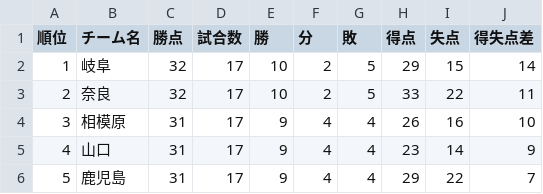
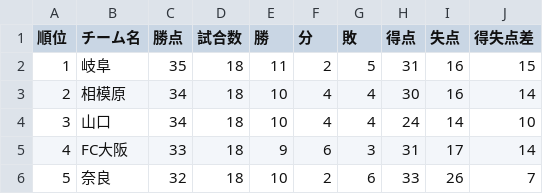
Before and after one commit to jleague-big-club/jleague-big-club, a CSV file: data/j3rank.csv, drawn as a sheet; only a part is shown; the diff covers the shown part only.

```diff
--- a/data/j3rank.csv
+++ b/data/j3rank.csv
@@ -1,6 +1,6 @@
 順位,チーム名,勝点,試合数,勝,分,敗,得点,失点,得失点差
-1,岐阜,32,17,10,2,5,29,15,14
-2,奈良,32,17,10,2,5,33,22,11
-3,相模原,31,17,9,4,4,26,16,10
-4,山口,31,17,9,4,4,23,14,9
-5,鹿児島,31,17,9,4,4,29,22,7
+1,岐阜,35,18,11,2,5,31,16,15
+2,相模原,34,18,10,4,4,30,16,14
+3,山口,34,18,10,4,4,24,14,10
+4,FC大阪,33,18,9,6,3,31,17,14
+5,奈良,32,18,10,2,6,33,26,7
```
Also changed, not shown: 84 edited cells elsewhere in this file, data/attendancefigure.csv, data/j1rank.csv, 1 other file.
